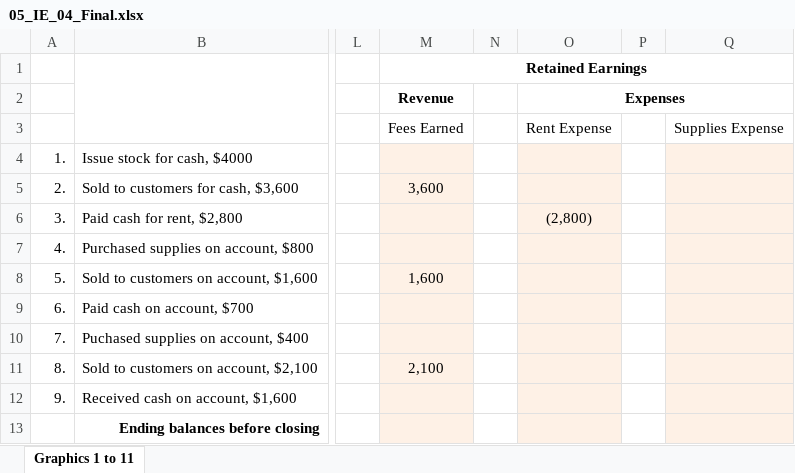
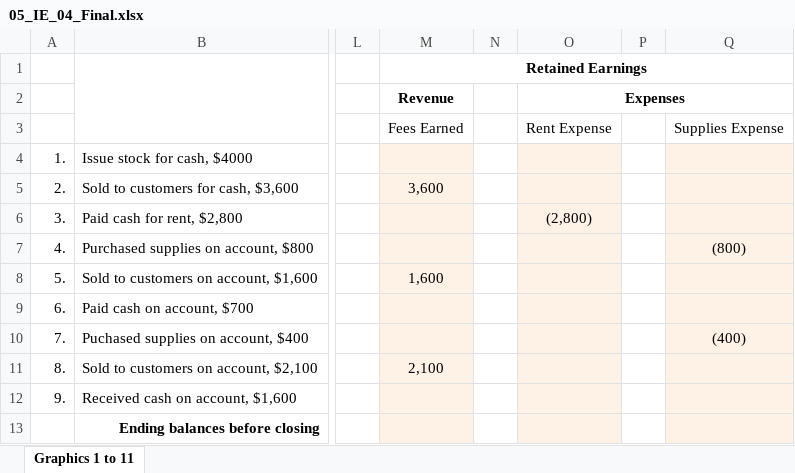
Before and after one commit to leonardodls/product-introduction-financial-accounting, an Excel workbook: assets/public/Chapter_1_Introduction_to_business_and_accounting_concepts/documents/resources/05_IE_04_Final.xlsx, sheet Graphics 1 to 11, drawn as a sheet; only a part is shown, gaps mark what is left out; values as stored, in another font and other column widths than the file's, no borders; the diff names each change by its address in the sheet, - before the commit and + after, or states it on an @@ line.

```diff
--- a/assets/public/Chapter_1_Introduction_to_business_and_accounting_concepts/documents/resources/05_IE_04_Final.xlsx (sheet Graphics 1 to 11)
+++ b/assets/public/Chapter_1_Introduction_to_business_and_accounting_concepts/documents/resources/05_IE_04_Final.xlsx (sheet Graphics 1 to 11)
-Q7: (empty)
+Q7: (800)
-Q10: (empty)
+Q10: (400)
```
Also changed, not shown: assets/public/Chapter_1_Introduction_to_business_and_accounting_concepts/documents/resources/04_2.xlsx, assets/public/Chapter_1_Introduction_to_business_and_accounting_concepts/documents/resources/04_3.xlsx, 7 other files.
